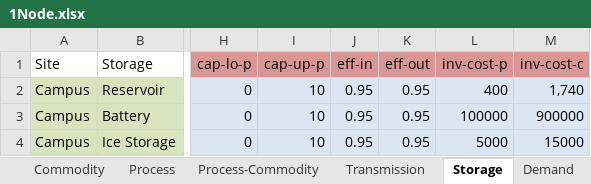
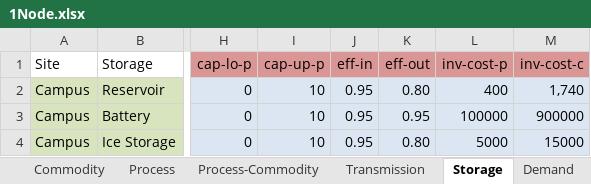
Before and after one commit to shiyaqian/urbs, an Excel workbook: 1Node.xlsx, sheet Storage, drawn as a sheet; only a part is shown, gaps mark what is left out; values as stored, in another font and other column widths than the file's, no borders; the diff names each change by its address in the sheet, - before the commit and + after, or states it on an @@ line.

```diff
--- a/1Node.xlsx (sheet Storage)
+++ b/1Node.xlsx (sheet Storage)
-K2 (eff-out): 0.95
+K2 (eff-out): 0.80
-K4 (eff-out): 0.95
+K4 (eff-out): 0.80
```
Also changed, not shown: sheet Process, sheet Process-Commodity, sheet Commodity, formulas that keep their value, 5 other files.
